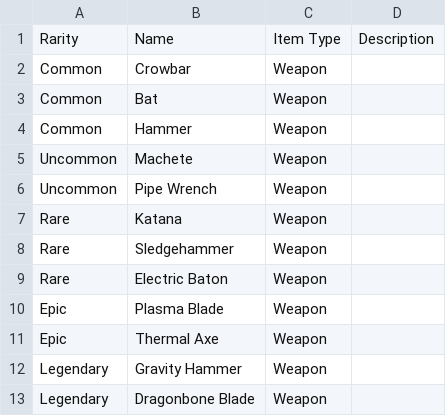
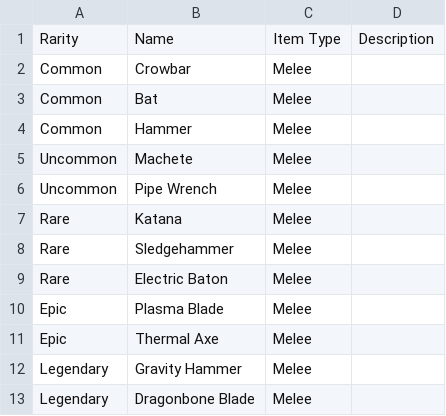
Before and after one commit to keithkida/Final-Project-CMPM-147, a CSV file: Assets/Resources/LootTables/meleeloot.csv, drawn as a sheet.

```diff
--- a/Assets/Resources/LootTables/meleeloot.csv
+++ b/Assets/Resources/LootTables/meleeloot.csv
@@ -1,13 +1,13 @@
 Rarity,Name,Item Type,Description
-Common,Crowbar,Weapon,
-Common,Bat,Weapon,
-Common,Hammer,Weapon,
-Uncommon,Machete,Weapon,
-Uncommon,Pipe Wrench,Weapon,
-Rare,Katana,Weapon,
-Rare,Sledgehammer,Weapon,
-Rare,Electric Baton,Weapon,
-Epic,Plasma Blade,Weapon,
-Epic,Thermal Axe,Weapon,
-Legendary,Gravity Hammer,Weapon,
-Legendary,Dragonbone Blade,Weapon,
+Common,Crowbar,Melee,
+Common,Bat,Melee,
+Common,Hammer,Melee,
+Uncommon,Machete,Melee,
+Uncommon,Pipe Wrench,Melee,
+Rare,Katana,Melee,
+Rare,Sledgehammer,Melee,
+Rare,Electric Baton,Melee,
+Epic,Plasma Blade,Melee,
+Epic,Thermal Axe,Melee,
+Legendary,Gravity Hammer,Melee,
+Legendary,Dragonbone Blade,Melee,
```
Also changed, not shown: Assets/Resources/LootTables/longrangeloot.csv, Assets/Resources/LootTables/serumloot.csv, 5 other files.
